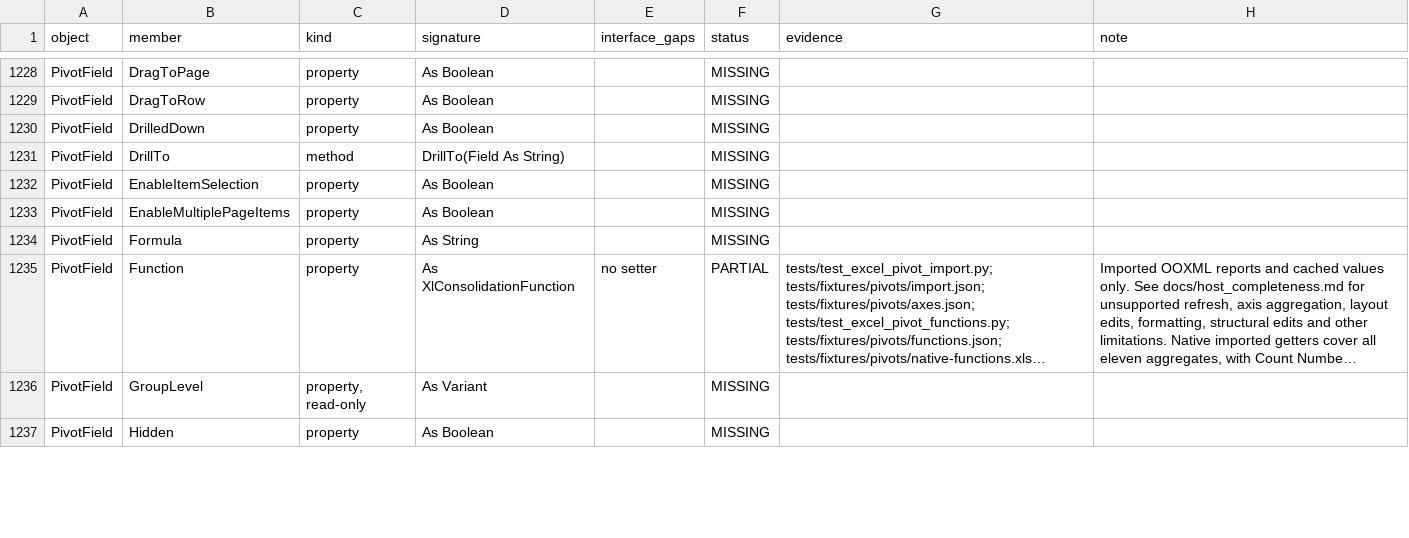
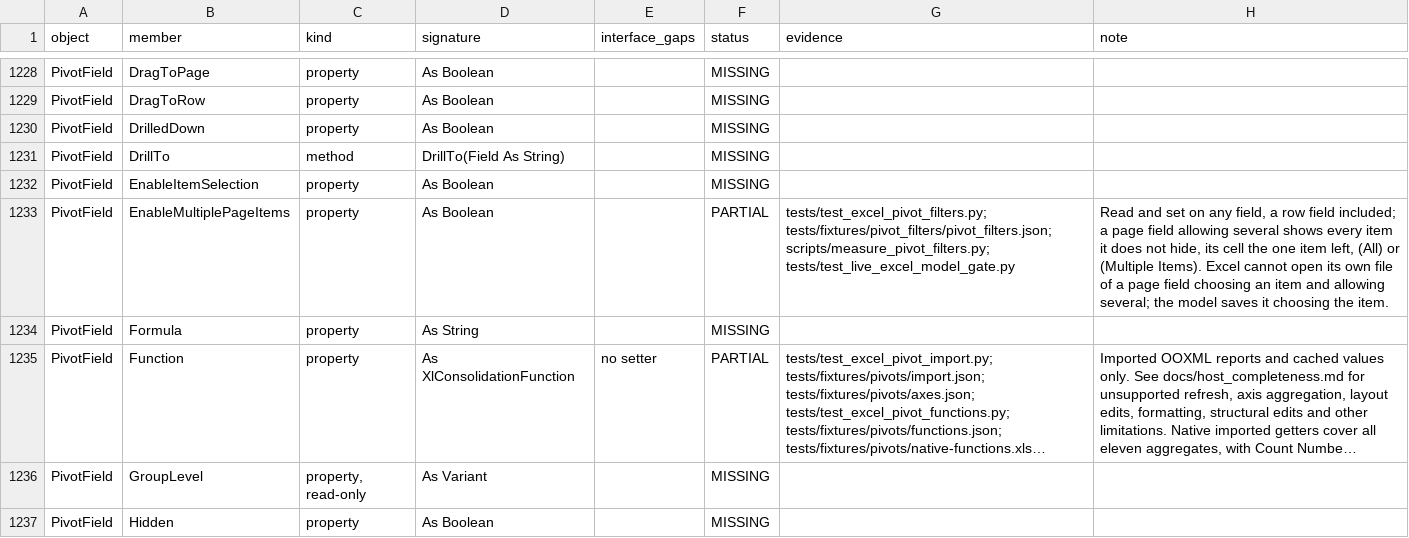
Before and after one commit to WilliamSmithEdward/pyOpenVBA, a CSV file: docs/excel_checklist.csv, drawn as a sheet; only a part is shown, gaps mark what is left out; long unchanged cells end in …; the diff covers the shown part only.

Commit message:
Filter a pivot table by its items as Excel does (#184)
PivotItem.Visible = False hides an item of a row, column or page field,
and every record holding it counts nowhere, subtotals and the grand total
included; the last item showing cannot be hidden, error 1004.
PivotField.CurrentPage chooses the item a page field shows, or "(All)",
and reads back a PivotItem; EnableMultiplePageItems lets a page field
show several items, its cell reading the one item left, "(All)" or
"(Multiple Items)". ClearAllFilters on the table or a field shows every
item again, and VisibleItems and HiddenItems list them. The model had
none of these members and Visible could not be set.

Each follows Excel's rules (_pivot_filters): Visible on a page field
choosing one item says whether it is the chosen one; hiding the chosen
item moves the choice to the next item showing; CurrentPage turns off the
choice of several, keeps the hidden items and cannot choose a hidden
one; a field outside the layout filters nothing, lists its items as a
macro first reads them, and Excel's PivotItems hands back its first item
for any name it finds there until the field hides one; a field hiding
items comes to the page area allowing several. A refresh keeps each
field's items in their order, hidden ones by their values, marks an item
the source lost and keeps its value in the cache unused, and adds a new
one at the end, hidden where the field hides any. A field's items are
written as Excel writes them, and pivotField attributes in the schema's
order, a dataField that is not one left out.

Excel saves a page field that chooses an item and allows several, and
then cannot open its own file; the model saves such a field as choosing
the one item.

Two fixes the measuring macro needed: a pivot cache made from source text
naming a sheet reads that sheet whichever sheet is active, and a sheet
renames beside a cache whose source text is R1C1, as a recorded macro
writes it. The model refused both.

Measured with scripts/measure_pivot_filters.py: 65 layouts over one list
of regions, products and amounts, rows, columns and page fields hidden,
chosen and cleared, fields moved, eight caches refreshed, then saved and
opened again. The tables, before the save and after it, the saved fields
and the refreshed caches agree with Excel's, and a live gate has Excel
read the model's file as its own.

```diff
--- a/docs/excel_checklist.csv
+++ b/docs/excel_checklist.csv
@@ -1232,3 +1232,3 @@ PivotField,DrillTo,method,DrillTo(Field As String),,MISSING,,
 PivotField,EnableItemSelection,property,As Boolean,,MISSING,,
-PivotField,EnableMultiplePageItems,property,As Boolean,,MISSING,,
+PivotField,EnableMultiplePageItems,property,As Boolean,,PARTIAL,tests/test_excel_pivot_filters.py; tests/fixtures/pivot_filters/pivot_filters.json; scripts/measure_pivot_filters.py; tests/test_live_excel_model_gate.py,"Read and set on any field, a row field included; a page field allowing several shows every item it does not hide, its cell the one item left, (All) or (Multiple Items). Excel cannot open its own file of a page field choosing an item and allowing several; the model saves it choosing the item."
 PivotField,Formula,property,As String,,MISSING,,
```
Also changed, not shown: 18 edited cells elsewhere in this file, 15 other files.
